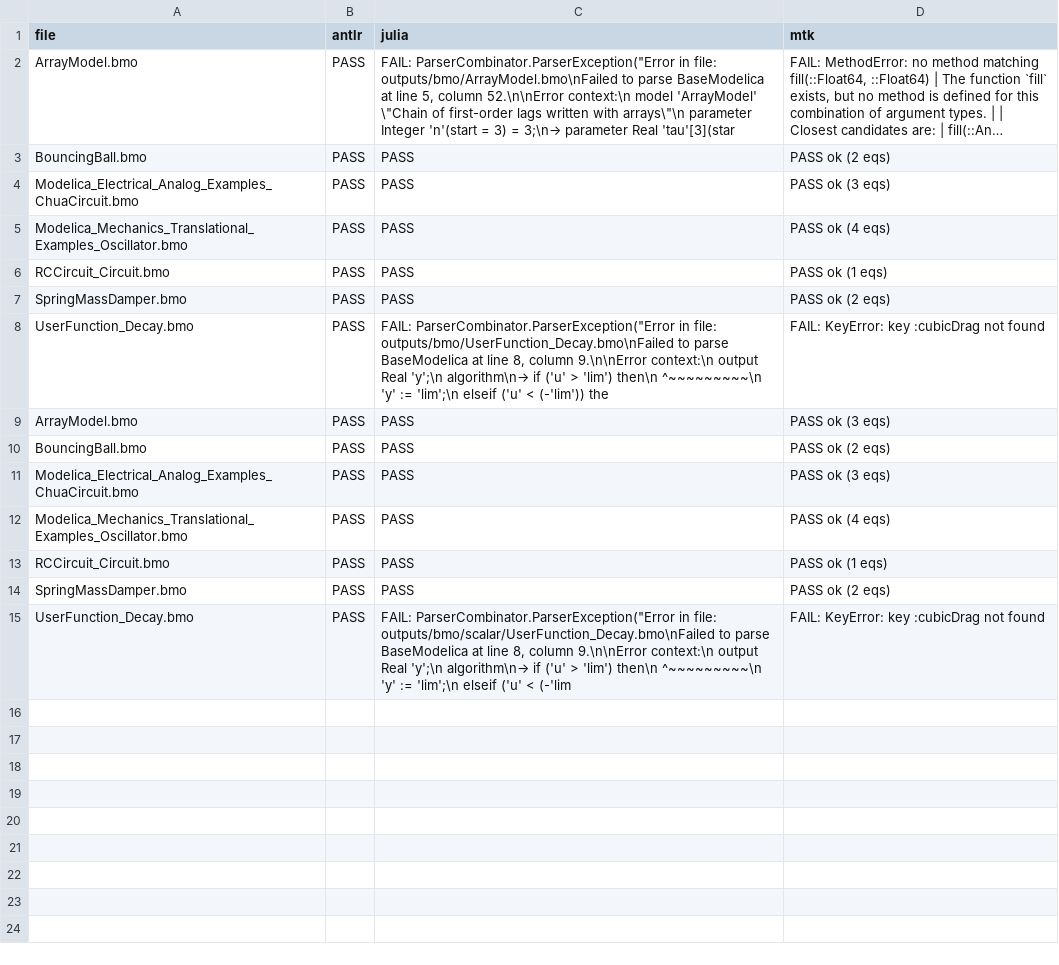
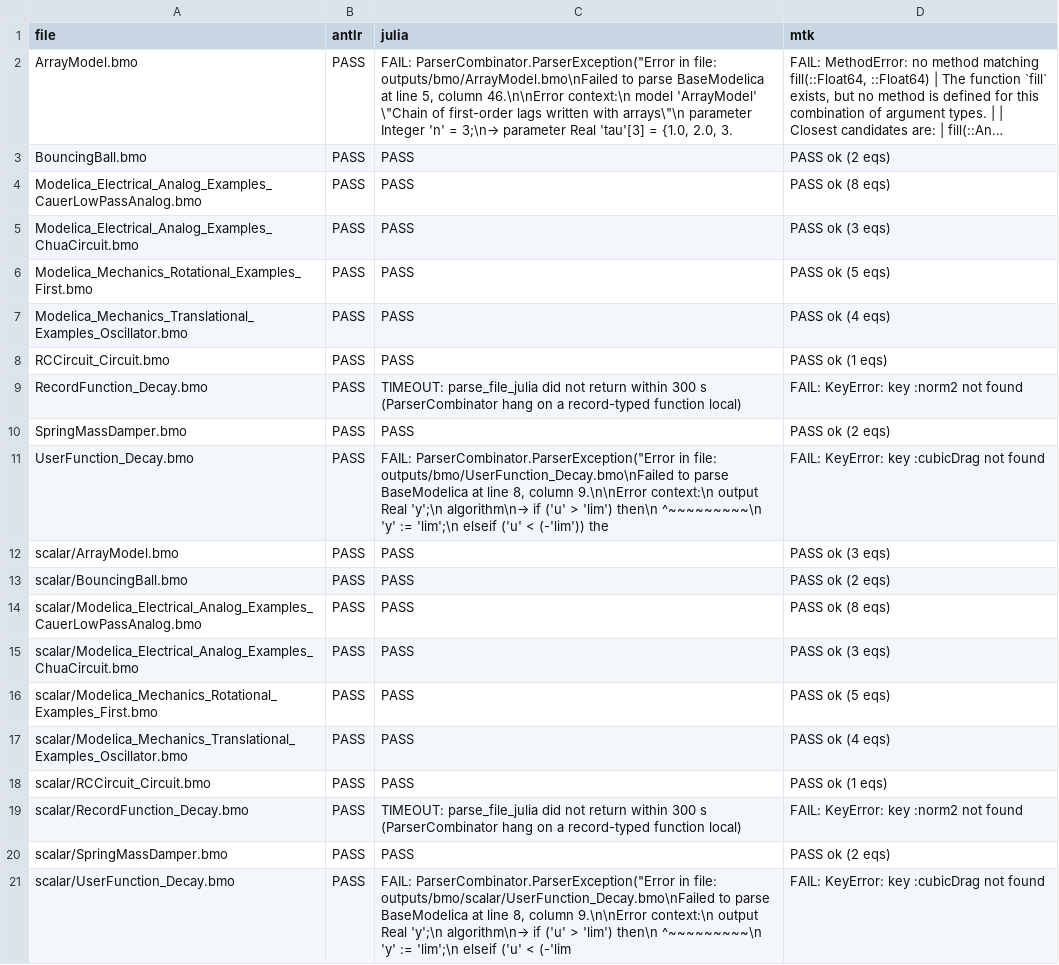
Before and after one commit to asinghvi17/rumoca, a TSV file: outputs/validation.tsv, drawn as a sheet; long unchanged cells end in …; addresses are those after the commit; the diff names each change by its address in the sheet, - before the commit and + after, or states it on an @@ line.

```diff
--- a/outputs/validation.tsv
+++ b/outputs/validation.tsv
-C2 (julia): …5, column 52.\n\nError context:\n model 'ArrayModel' \"Chain of first-order lags written with arrays\"\n parameter Integer 'n'(start = 3) = 3;\n→ parameter Real 'tau'[3](star
+C2 (julia): …5, column 46.\n\nError context:\n model 'ArrayModel' \"Chain of first-order lags written with arrays\"\n parameter Integer 'n' = 3;\n→ parameter Real 'tau'[3] = {1.0, 2.0, 3.
+row 4: Modelica_Electrical_Analog_Examples_CauerLowPassAnalog.bmo | PASS | PASS | PASS ok (8 eqs)
+row 6: Modelica_Mechanics_Rotational_Examples_First.bmo | PASS | PASS | PASS ok (5 eqs)
+row 9: RecordFunction_Decay.bmo | PASS | TIMEOUT: parse_file_julia did not return within 300 s (ParserCombinator hang on a record-typed function local) | FAIL: KeyError: key :norm2 not found
-A12 (file): ArrayModel.bmo
+A12 (file): scalar/ArrayModel.bmo
-A13 (file): BouncingBall.bmo
+A13 (file): scalar/BouncingBall.bmo
+row 14: scalar/Modelica_Electrical_Analog_Examples_CauerLowPassAnalog.bmo | PASS | PASS | PASS ok (8 eqs)
-A15 (file): Modelica_Electrical_Analog_Examples_ChuaCircuit.bmo
+A15 (file): scalar/Modelica_Electrical_Analog_Examples_ChuaCircuit.bmo
+row 16: scalar/Modelica_Mechanics_Rotational_Examples_First.bmo | PASS | PASS | PASS ok (5 eqs)
-A17 (file): Modelica_Mechanics_Translational_Examples_Oscillator.bmo
+A17 (file): scalar/Modelica_Mechanics_Translational_Examples_Oscillator.bmo
-A18 (file): RCCircuit_Circuit.bmo
+A18 (file): scalar/RCCircuit_Circuit.bmo
+row 19: scalar/RecordFunction_Decay.bmo | PASS | TIMEOUT: parse_file_julia did not return within 300 s (ParserCombinator hang on a record-typed function local) | FAIL: KeyError: key :norm2 not found
-A20 (file): SpringMassDamper.bmo
+A20 (file): scalar/SpringMassDamper.bmo
-A21 (file): UserFunction_Decay.bmo
+A21 (file): scalar/UserFunction_Decay.bmo
```
Also changed, not shown: outputs/simulation.tsv, 27 other files.
